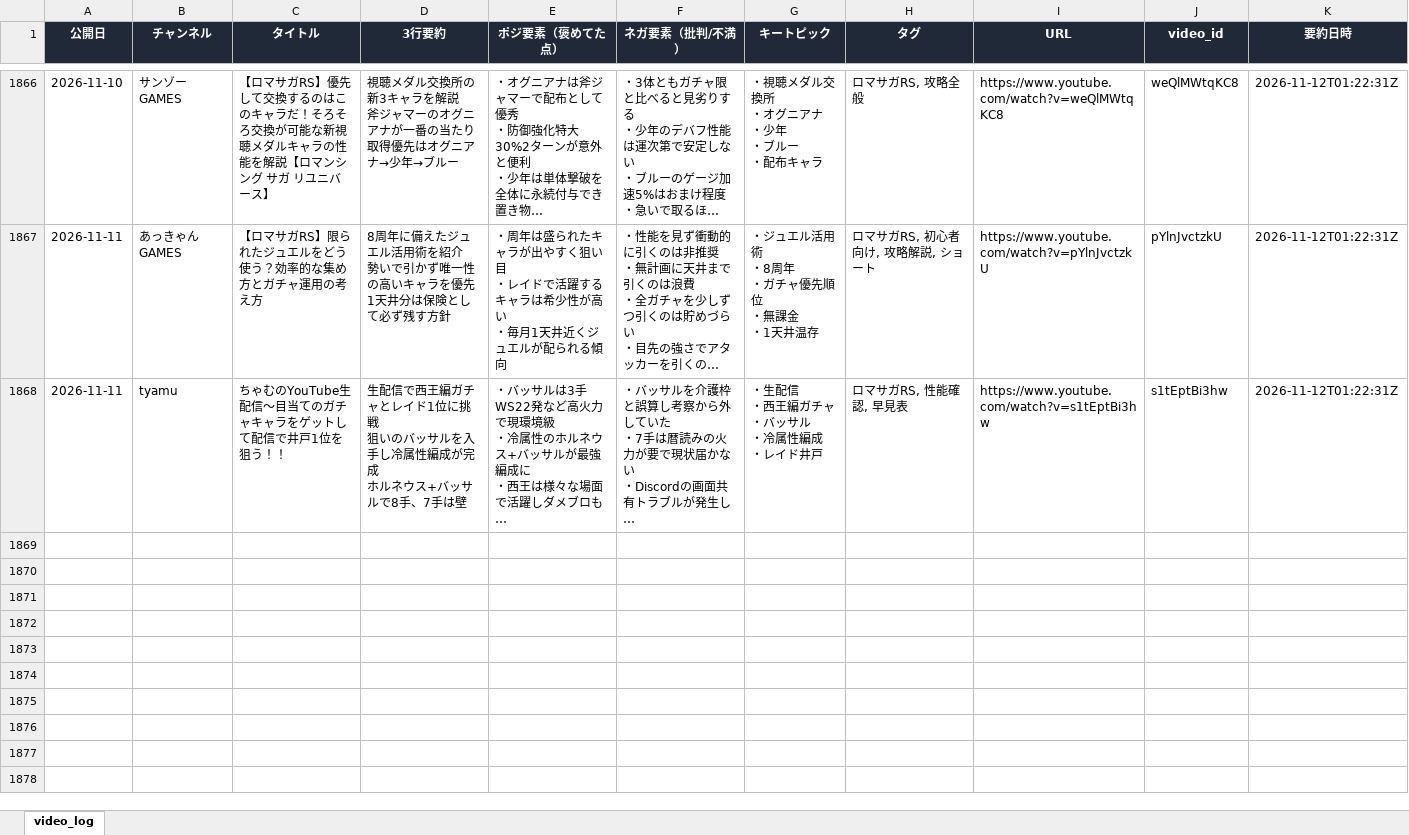
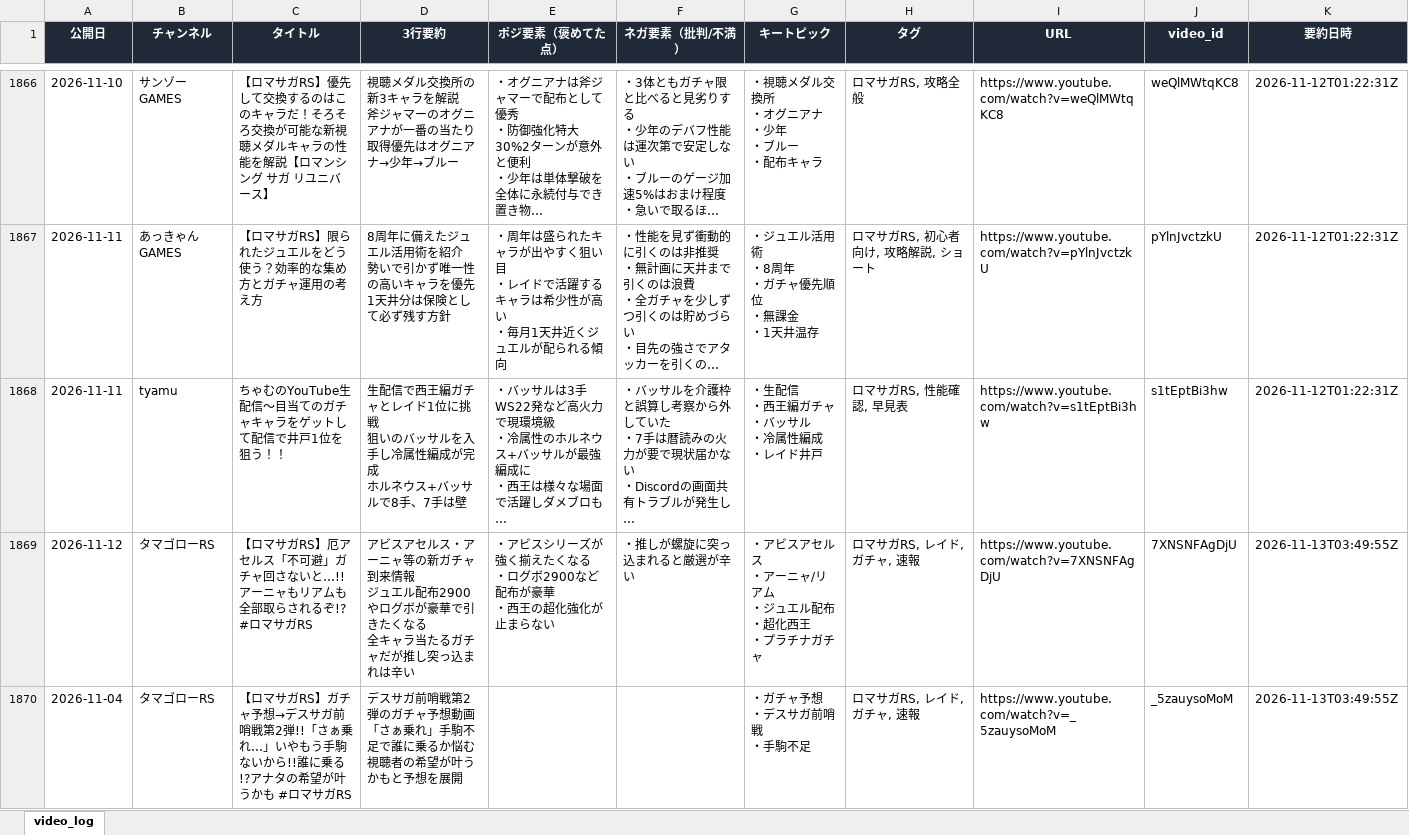
Before and after one commit to norimichitakesue2/youtube-summary, an Excel workbook: video_log.xlsx, sheet video_log, drawn as a sheet; only a part is shown, gaps mark what is left out; long unchanged cells end in …; values as stored, in another font and other column widths than the file's, no borders; ↵ is a line break in a cell; the diff covers the shown part only; the diff names each change by its address in the sheet, - before the commit and + after, or states it on an @@ line.

```diff
--- a/video_log.xlsx (sheet video_log)
+++ b/video_log.xlsx (sheet video_log)
+row 1869: 2026-11-12 | タマゴローRS | 【ロマサガRS】厄アセルス「不可避」ガチャ回さないと…!!アーニャもリアムも全部取らされるぞ!? #ロマサガRS | アビスアセルス・アーニャ等の新ガチャ到来情報 ↵ ジュエル配布2900やログボが豪華で引きたくなる ↵ 全キャラ当たるガチャだが推し突っ込まれは辛い | ・アビスシリーズが強く揃えたくなる ↵ ・ログボ2900など配布が豪華 ↵ ・西王の超化強化が止まらない | ・推しが螺旋に突っ込まれると厳選が辛い | ・アビスアセルス ↵ ・アーニャ/リアム ↵ ・ジュエル配布 ↵ ・超化西王 ↵ ・プラチナガチャ | ロマサガRS, レイド, ガチャ, 速報 | https://www.youtube.com/watch?v=7XNSNFAgDjU | 7XNSNFAgDjU | 2026-11-13T03:49:55Z
+row 1870: 2026-11-04 | タマゴローRS | 【ロマサガRS】ガチャ予想→デスサガ前哨戦第2弾!!「さぁ乗れ…」いやもう手駒ないから!!誰に乗る!?アナタの希望が叶うかも #ロマサガRS | デスサガ前哨戦第2弾のガチャ予想動画 ↵ 「さぁ乗れ」手駒不足で誰に乗るか悩む ↵ 視聴者の希望が叶うかもと予想を展開 |  |  | ・ガチャ予想 ↵ ・デスサガ前哨戦 ↵ ・手駒不足 | ロマサガRS, レイド, ガチャ, 速報 | https://www.youtube.com/watch?v=_5zauysoMoM | _5zauysoMoM | 2026-11-13T03:49:55Z
```
Also changed, not shown: 6 added rows elsewhere in this sheet, 1 other file.
